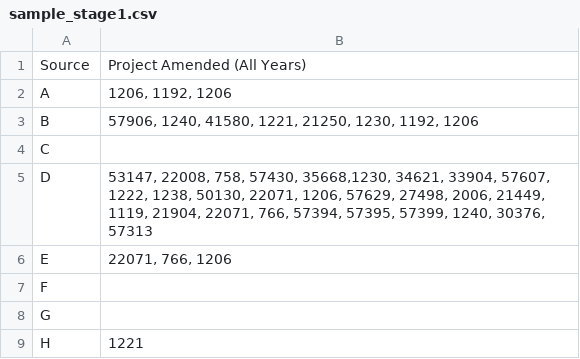
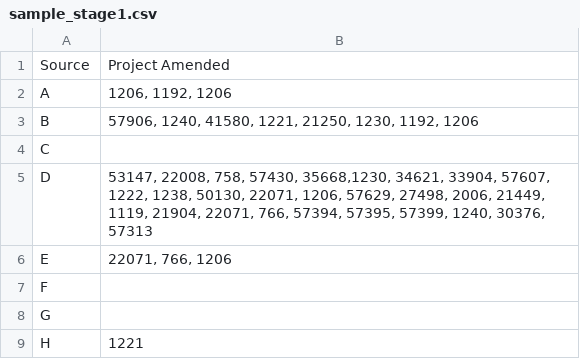
Before and after one commit to wpan03/TDF_Technical_Tutorial, a CSV file: transfer/sample_stage1.csv, drawn as a sheet.

Commit message:
Update sample_stage1.csv

```diff
--- a/transfer/sample_stage1.csv
+++ b/transfer/sample_stage1.csv
@@ -1,2 +1,2 @@
-Source,Project Amended (All Years)
+Source,Project Amended
 A,"1206, 1192, 1206 "
```
